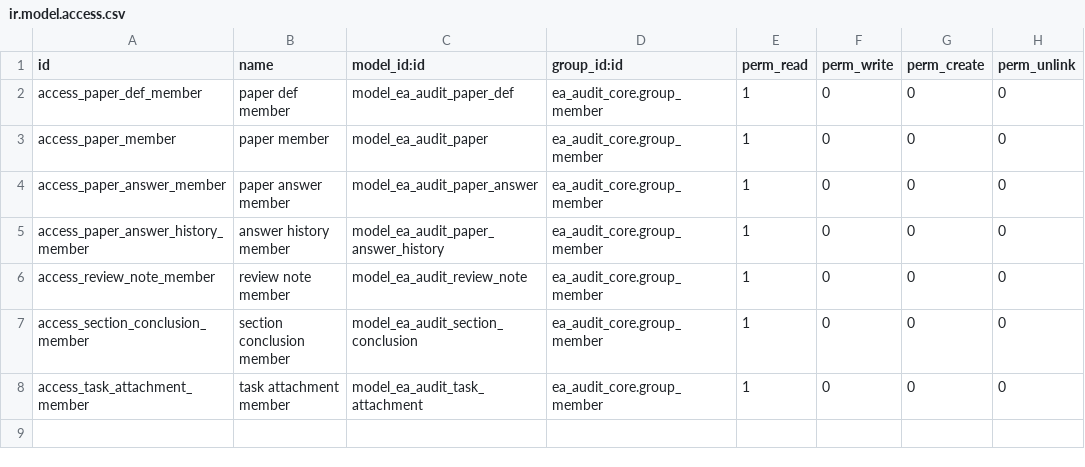
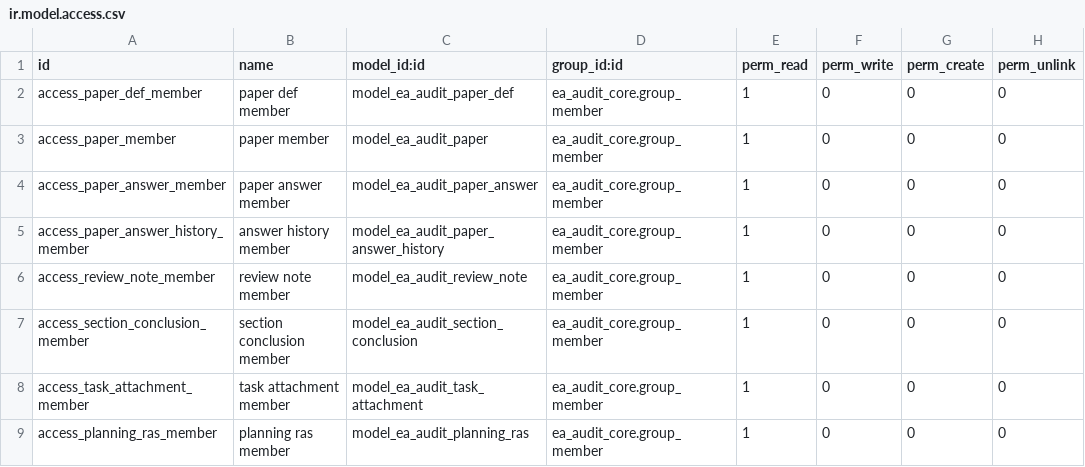
Before and after one commit to Nekoutb/auditisa-odoo, a CSV file: addons/ea_audit_papers/security/ir.model.access.csv, drawn as a sheet.

```diff
--- a/addons/ea_audit_papers/security/ir.model.access.csv
+++ b/addons/ea_audit_papers/security/ir.model.access.csv
@@ -8 +8,2 @@ access_section_conclusion_member,section conclusion member,model_ea_audit_sectio
 access_task_attachment_member,task attachment member,model_ea_audit_task_attachment,ea_audit_core.group_member,1,0,0,0
+access_planning_ras_member,planning ras member,model_ea_audit_planning_ras,ea_audit_core.group_member,1,0,0,0
```
Also changed, not shown: 26 other files.
